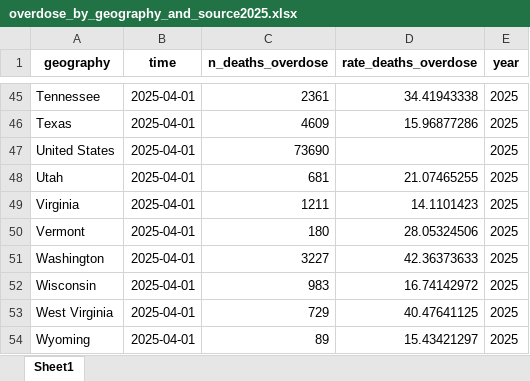
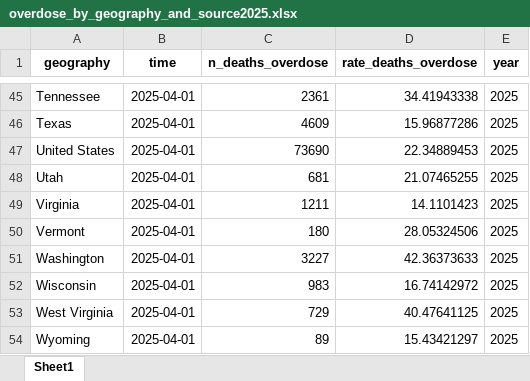
Before and after one commit to PopHIVE/Insights, an Excel workbook: opioid_trends/data/overdose_by_geography_and_source2025.xlsx, sheet Sheet1, drawn as a sheet; only a part is shown, gaps mark what is left out; values as stored, in another font and other column widths than the file's, no borders; the diff names each change by its address in the sheet, - before the commit and + after, or states it on an @@ line.

```diff
--- a/opioid_trends/data/overdose_by_geography_and_source2025.xlsx (sheet Sheet1)
+++ b/opioid_trends/data/overdose_by_geography_and_source2025.xlsx (sheet Sheet1)
-D47 (rate_deaths_overdose): (empty)
+D47 (rate_deaths_overdose): 22.34889453
```
Also changed, not shown: opioid_trends/data/top15_horserace_graph.xlsx, 1 other file.
